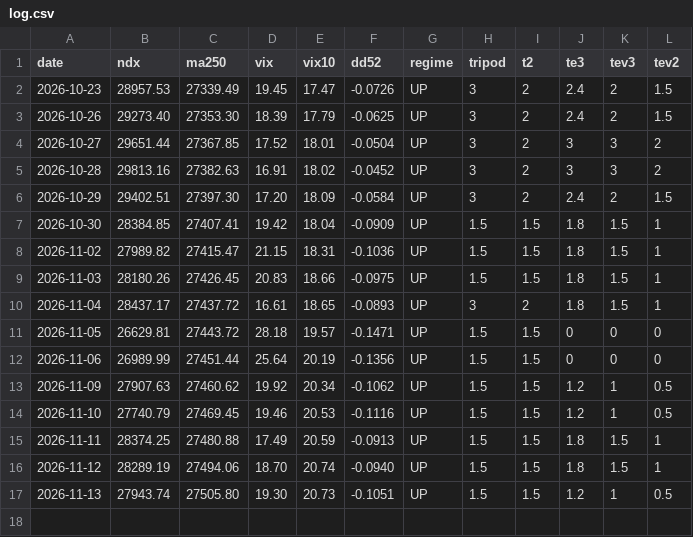
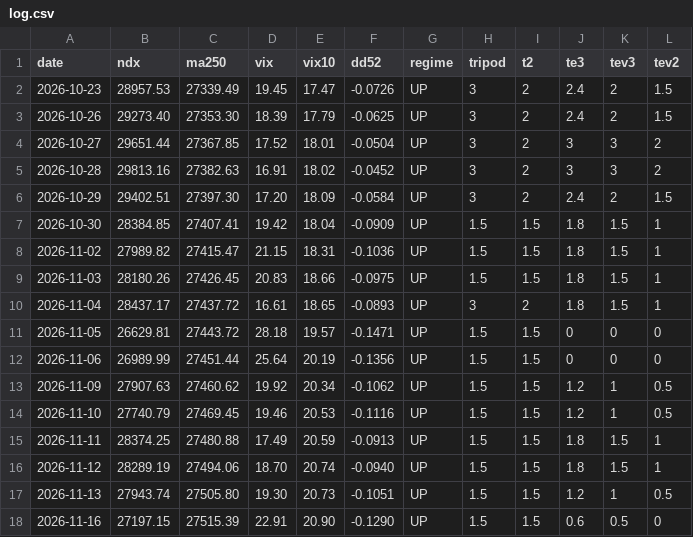
Before and after one commit to khskblue-ui/portfolio-backtester, a CSV file: signals/tripod/log.csv, drawn as a sheet; the diff names each change by its address in the sheet, - before the commit and + after, or states it on an @@ line.

```diff
--- a/signals/tripod/log.csv
+++ b/signals/tripod/log.csv
+row 18: 2026-11-16 | 27197.15 | 27515.39 | 22.91 | 20.90 | -0.1290 | UP | 1.5 | 1.5 | 0.6 | 0.5 | 0
```
Also changed, not shown: 3 other files.
